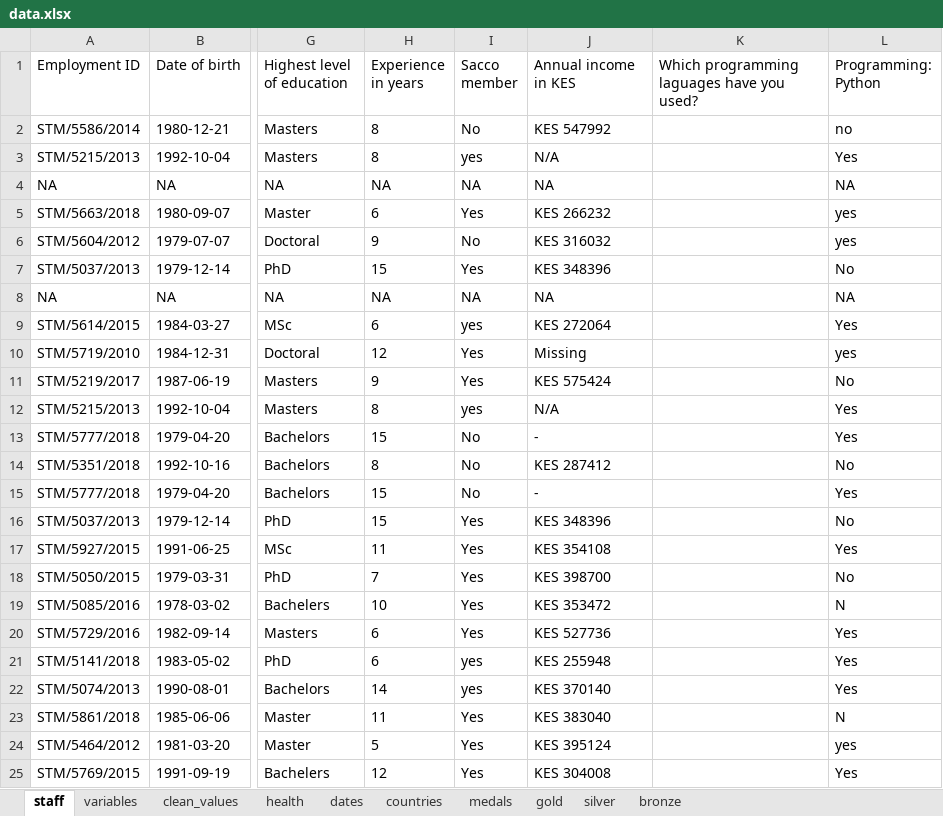
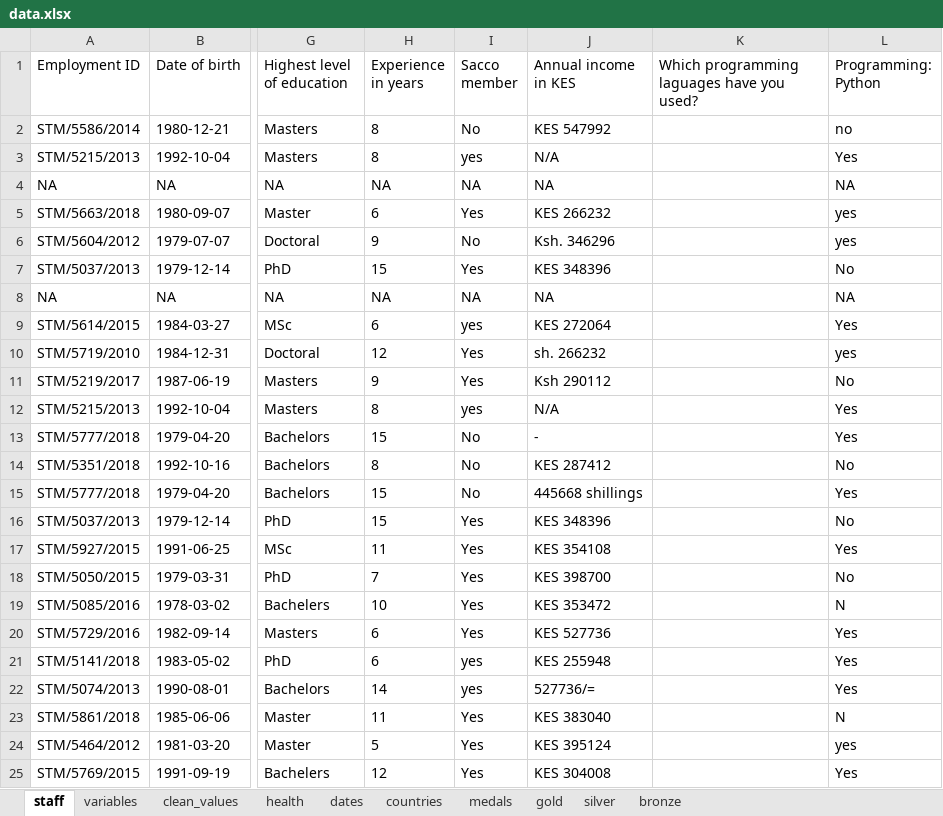
Before and after one commit to Mathematics2010/maths, an Excel workbook: data.xlsx, sheet staff, drawn as a sheet; only a part is shown, gaps mark what is left out; values as stored, in another font and other column widths than the file's, no borders; the diff names each change by its address in the sheet, - before the commit and + after, or states it on an @@ line.

Commit message:
Add files via upload

```diff
--- a/data.xlsx (sheet staff)
+++ b/data.xlsx (sheet staff)
-J6 (Annual income in KES): KES 316032
+J6 (Annual income in KES): Ksh. 346296
-J10 (Annual income in KES): Missing
+J10 (Annual income in KES): sh. 266232
-J11 (Annual income in KES): KES 575424
+J11 (Annual income in KES): Ksh 290112
-J15 (Annual income in KES): -
+J15 (Annual income in KES): 445668 shillings
-J22 (Annual income in KES): KES 370140
+J22 (Annual income in KES): 527736/=
```
